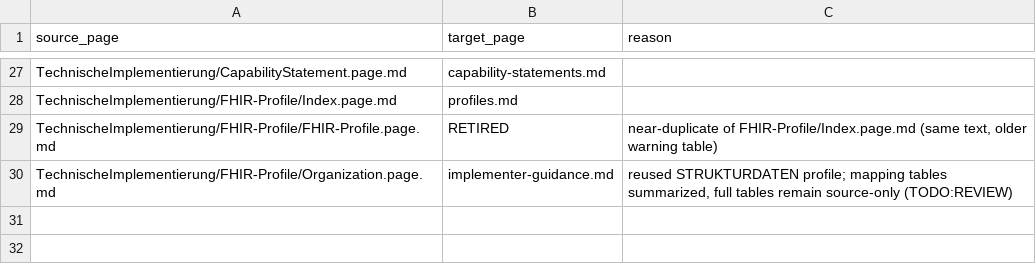
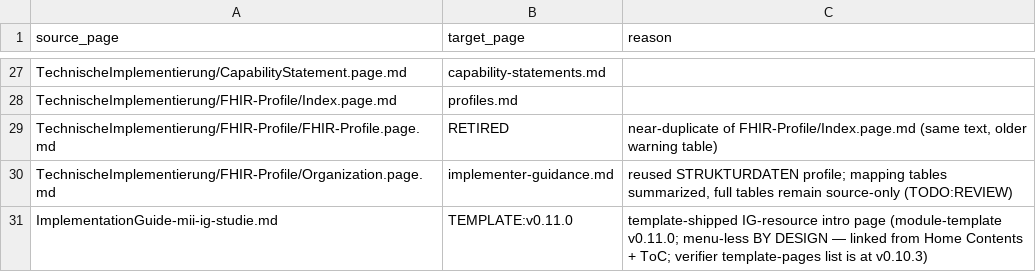
Before and after one commit to forschungsgruppe-digital-health/mii-kds-studie-ig-inoffiziell, a TSV file: migration-log/page-map.tsv, drawn as a sheet; only a part is shown, gaps mark what is left out.

Commit message:
docs: migration report, verification findings and completed run log
verify-migration v0.15.1: 45 IDENTISCH / 8 DIVERGIERT (all triaged:
2x C5 = v0.11.0 intro page by design, F1/P4 = recorded Gate-A
decisions, 4x R2 = publisher chrome + verifier-message artifact) /
14 NICHT PRUEFBAR (named). Report with the three reviewer queues in
migration-log/migration-report.md.

```diff
--- a/migration-log/page-map.tsv
+++ b/migration-log/page-map.tsv
@@ -30 +30,2 @@ TechnischeImplementierung/FHIR-Profile/FHIR-Profile.page.md	RETIRED	near-duplica
 TechnischeImplementierung/FHIR-Profile/Organization.page.md	implementer-guidance.md	reused STRUKTURDATEN profile; mapping tables summarized, full tables remain source-only (TODO:REVIEW)
+ImplementationGuide-mii-ig-studie.md	TEMPLATE:v0.11.0	template-shipped IG-resource intro page (module-template v0.11.0; menu-less BY DESIGN — linked from Home Contents + ToC; verifier template-pages list is at v0.10.3)
```
Also changed, not shown: 3 other files.
